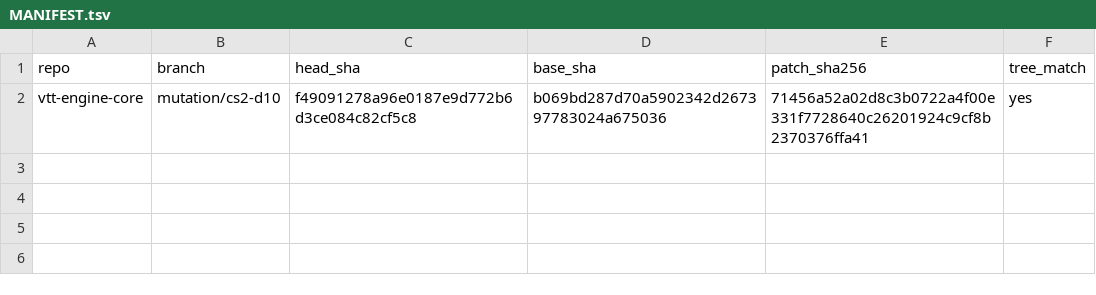
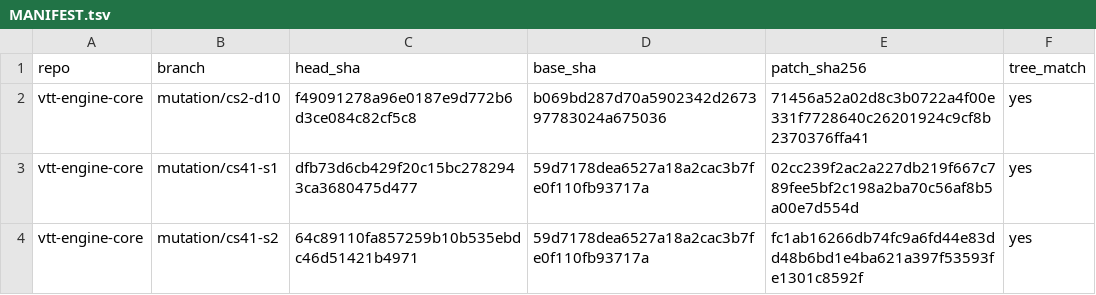
Before and after one commit to kevinburkeland/vtt-engine-core, a TSV file: mutations/MANIFEST.tsv, drawn as a sheet; the diff names each change by its address in the sheet, - before the commit and + after, or states it on an @@ line.

Commit message:
Mutation archive: cs41
Signed-off-by: Kevin Burkeland <kevin@burke.land>

```diff
--- a/mutations/MANIFEST.tsv
+++ b/mutations/MANIFEST.tsv
+row 3: vtt-engine-core | mutation/cs41-s1 | dfb73d6cb429f20c15bc2782943ca3680475d477 | 59d7178dea6527a18a2cac3b7fe0f110fb93717a | 02cc239f2ac2a227db219f667c789fee5bf2c198a2ba70c56af8b5a00e7d554d | yes
+row 4: vtt-engine-core | mutation/cs41-s2 | 64c89110fa857259b10b535ebdc46d51421b4971 | 59d7178dea6527a18a2cac3b7fe0f110fb93717a | fc1ab16266db74fc9a6fd44e83dd48b6bd1e4ba621a397f53593fe1301c8592f | yes
```
Also changed, not shown: 2 other files.
